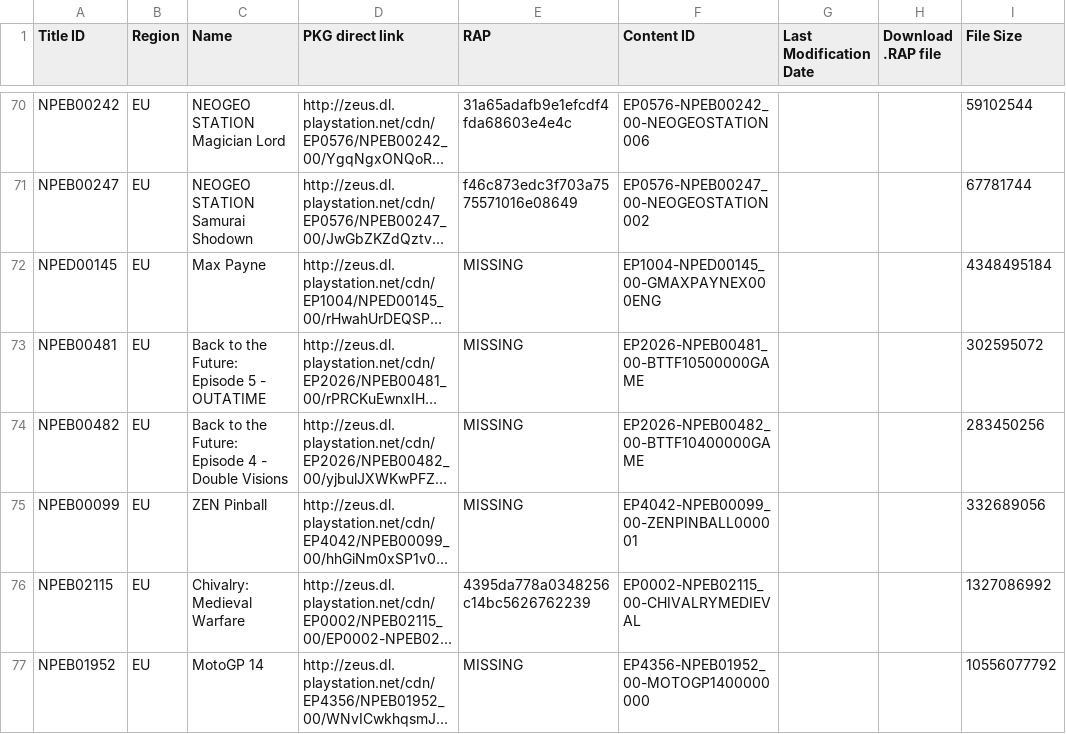
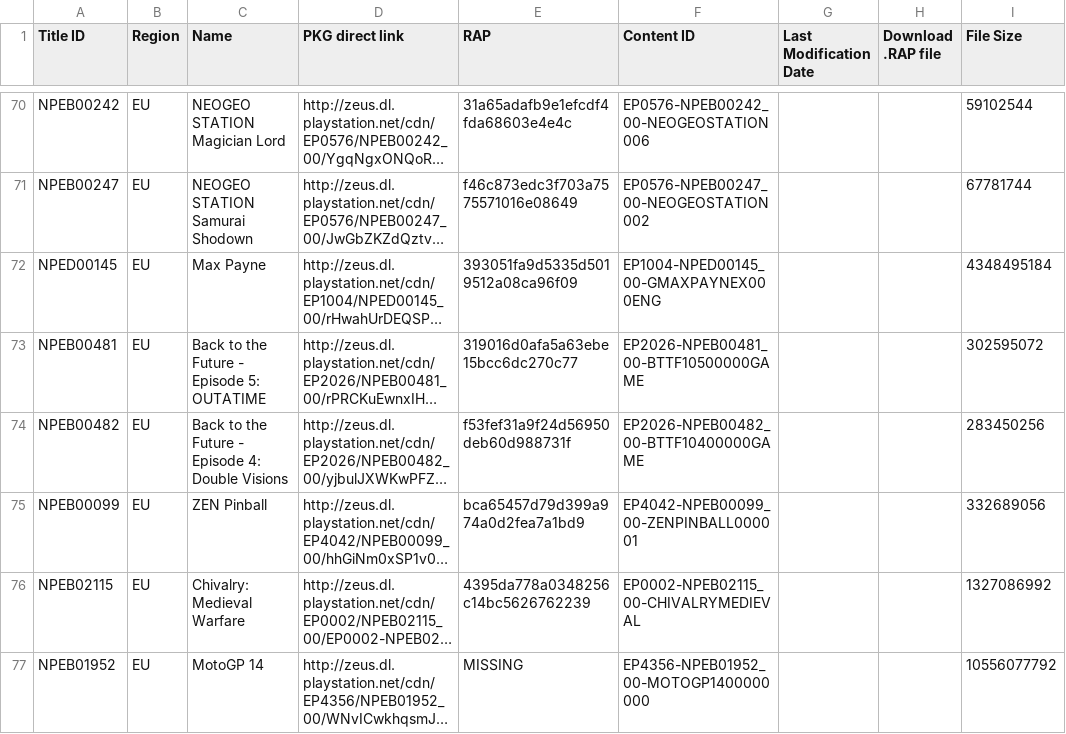
Before and after one commit to PS3-Pro/PSN-Content, a TSV file: resources/database/content/official/pending/games.tsv, drawn as a sheet; only a part is shown, gaps mark what is left out; long unchanged cells end in …; the diff names each change by its address in the sheet, - before the commit and + after, or states it on an @@ line.

Commit message:
Auto-update: Synchronized with NoPayStation (Official & Pending)

```diff
--- a/resources/database/content/official/pending/games.tsv
+++ b/resources/database/content/official/pending/games.tsv
-E72 (RAP): MISSING
+E72 (RAP): 393051fa9d5335d5019512a08ca96f09
-C73 (Name): Back to the Future: Episode 5 - OUTATIME
+C73 (Name): Back to the Future - Episode 5: OUTATIME
-E73 (RAP): MISSING
+E73 (RAP): 319016d0afa5a63ebe15bcc6dc270c77
-C74 (Name): …to the Future: Episode 4 - Double Visions
+C74 (Name): …to the Future - Episode 4: Double Visions
-E74 (RAP): MISSING
+E74 (RAP): f53fef31a9f24d56950deb60d988731f
-E75 (RAP): MISSING
+E75 (RAP): bca65457d79d399a974a0d2fea7a1bd9
```
Also changed, not shown: resources/database/content/official/pending/avatars.tsv, resources/database/content/official/pending/themes.tsv, 1 other file.
